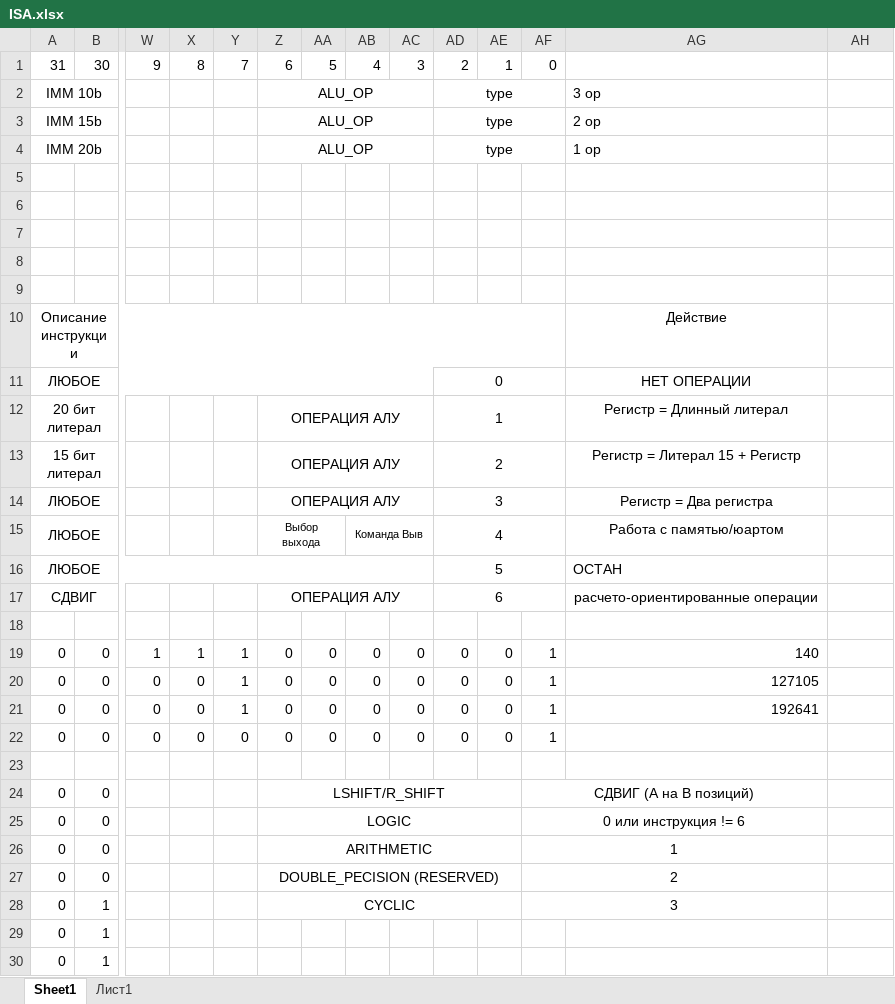
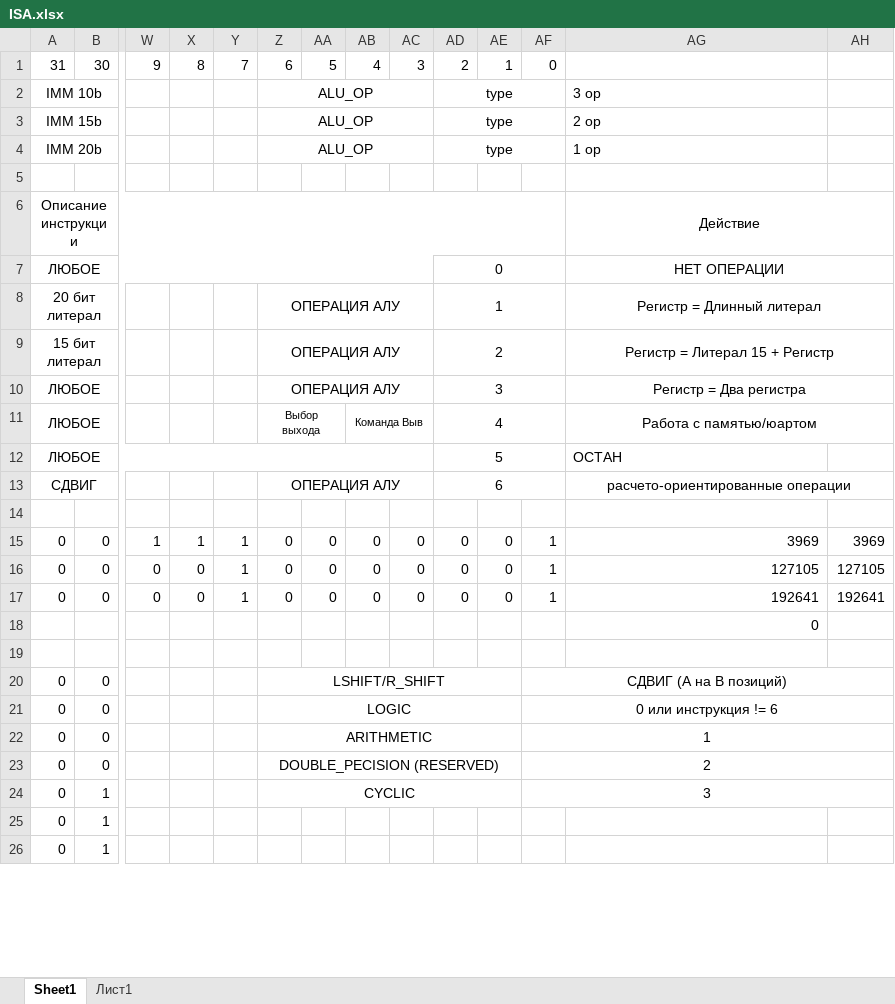
Before and after one commit to Teimir/UARTP, an Excel workbook: ISA.xlsx, sheet Sheet1, drawn as a sheet; only a part is shown, gaps mark what is left out; values as stored, in another font and other column widths than the file's, no borders; removed rows and columns are numbered as before the commit, all else as after; rows hold the shown columns only; the diff covers the shown part only; the diff names each change by its address in the sheet, - before the commit and + after, or states it on an @@ line.

```diff
--- a/ISA.xlsx (sheet Sheet1)
+++ b/ISA.xlsx (sheet Sheet1)
-row 6: (empty)
-row 7: (empty)
-row 8: (empty)
-row 9: (empty)
+AG6:AH6 merged
+AG7:AH7 merged
+AG8:AH8 merged
+AG9:AH9 merged
+AG10:AH10 merged
+AG11:AH11 merged
+AG13:AH13 merged
-AG15: 140
+AG15: 3969
-AH15: (empty)
+AH15: 3969
-AH16: (empty)
+AH16: 127105
-AH17: (empty)
+AH17: 192641
-row 22: 0 | 0 | 0 | 0 | 0 | 0 | 0 | 0 | 0 | 0 | 0 | 1
+row 18:  |  |  |  |  |  |  |  |  |  |  |  | 0
-AF24:AG24 merged
+AF20:AH20 merged
-AF25:AG25 merged
+AF21:AH21 merged
-AF26:AG26 merged
+AF22:AH22 merged
-AF27:AG27 merged
+AF23:AH23 merged
-AF28:AG28 merged
+AF24:AH24 merged
```
Also changed, not shown: 4 added rows elsewhere in this sheet, formulas that keep their value, 17 other files.
